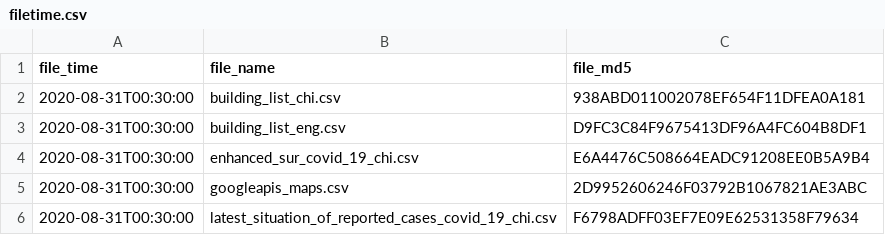
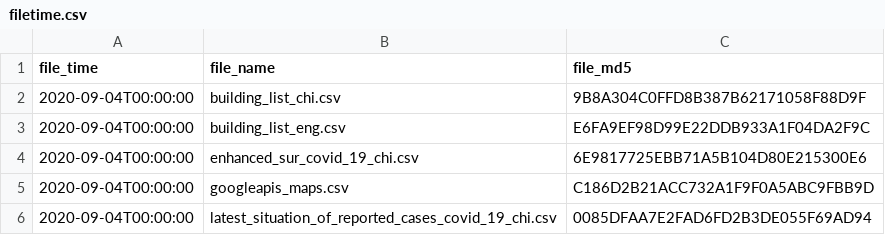
Before and after one commit to covid-hk/covid-hk.github.io, a CSV file: filetime.csv, drawn as a sheet.

```diff
--- a/filetime.csv
+++ b/filetime.csv
@@ -1,6 +1,6 @@
 file_time,file_name,file_md5
-2020-08-31T00:30:00,building_list_chi.csv,938ABD011002078EF654F11DFEA0A181
-2020-08-31T00:30:00,building_list_eng.csv,D9FC3C84F9675413DF96A4FC604B8DF1
-2020-08-31T00:30:00,enhanced_sur_covid_19_chi.csv,E6A4476C508664EADC91208EE0B5A9B4
-2020-08-31T00:30:00,googleapis_maps.csv,2D9952606246F03792B1067821AE3ABC
-2020-08-31T00:30:00,latest_situation_of_reported_cases_covid_19_chi.csv,F6798ADFF03EF7E09E62531358F79634
+2020-09-04T00:00:00,building_list_chi.csv,9B8A304C0FFD8B387B62171058F88D9F
+2020-09-04T00:00:00,building_list_eng.csv,E6FA9EF98D99E22DDB933A1F04DA2F9C
+2020-09-04T00:00:00,enhanced_sur_covid_19_chi.csv,6E9817725EBB71A5B104D80E215300E6
+2020-09-04T00:00:00,googleapis_maps.csv,C186D2B21ACC732A1F9F0A5ABC9FBB9D
+2020-09-04T00:00:00,latest_situation_of_reported_cases_covid_19_chi.csv,0085DFAA7E2FAD6FD2B3DE055F69AD94
```
Also changed, not shown: enhanced_sur_covid_19_chi.csv, googleapis_maps.csv, 3 other files.
